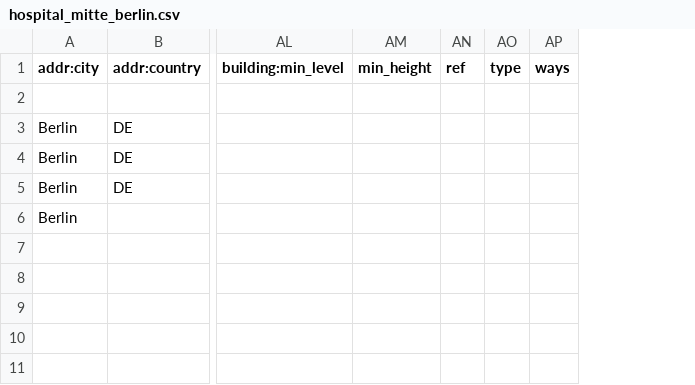
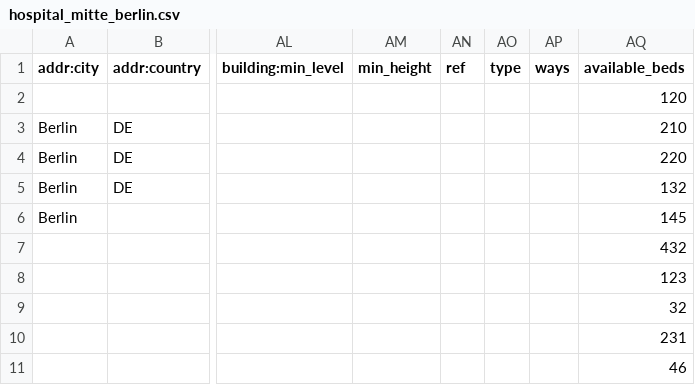
Before and after one commit to eisenerz108/SDB_WS2122_MainProject_Team3, a CSV file: data/geospatial_data/hospital_mitte_berlin.csv, drawn as a sheet; only a part is shown, gaps mark what is left out; the diff names each change by its address in the sheet, - before the commit and + after, or states it on an @@ line.

Commit message:
Added # of Hospital Beds

```diff
--- a/data/geospatial_data/hospital_mitte_berlin.csv
+++ b/data/geospatial_data/hospital_mitte_berlin.csv
+column AQ (available_beds), rows 2-11: 120 | 210 | 220 | 132 | 145 | 432 | 123 | 32 | 231 | 46
```
